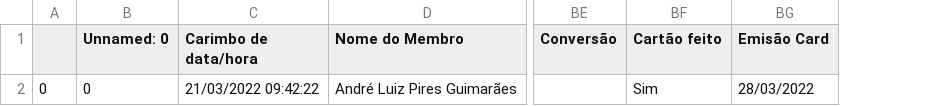
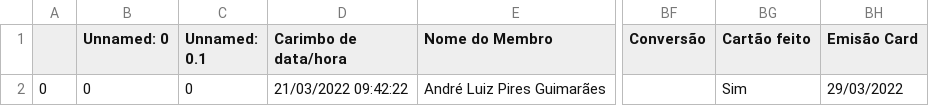
Before and after one commit to anderTron1/dashboard_formulario_novos_convertidos, a CSV file: assets/cadastro de membros.csv, drawn as a sheet; only a part is shown, gaps mark what is left out; addresses are those after the commit; the diff names each change by its address in the sheet, - before the commit and + after, or states it on an @@ line.

```diff
--- a/assets/cadastro de membros.csv
+++ b/assets/cadastro de membros.csv
+column C (Unnamed: 0.1), row 2: 0
-BH2 (Emisão Card): 28/03/2022
+BH2 (Emisão Card): 29/03/2022
```
Also changed, not shown: 3 other files.
